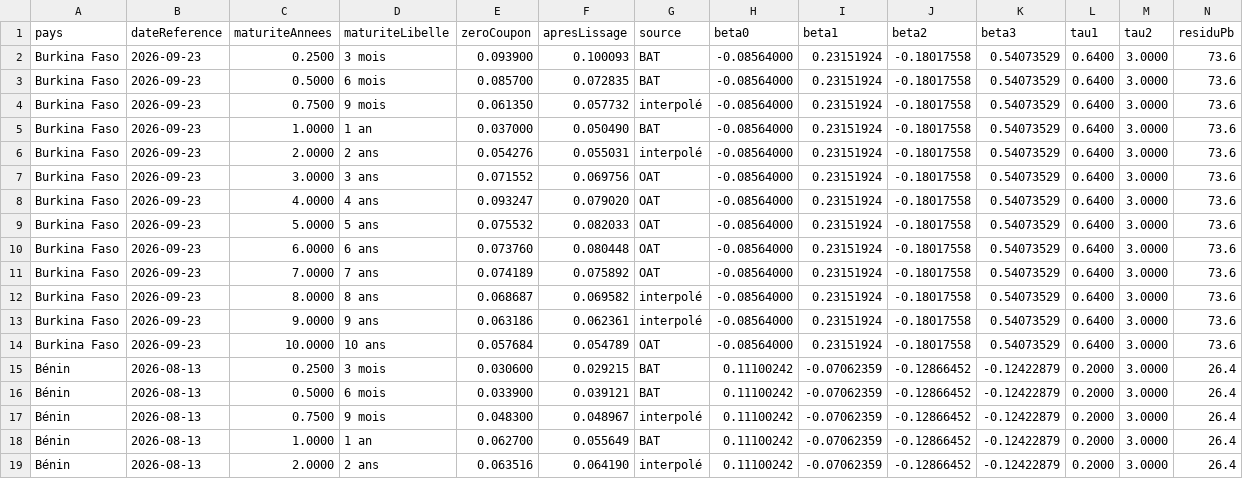
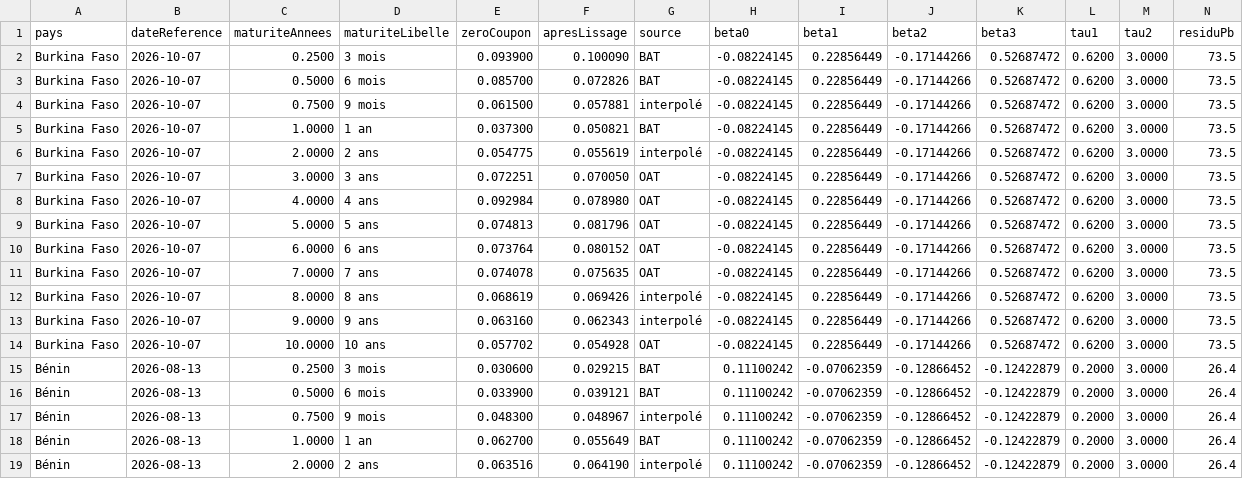
Before and after one commit to gerko-dev/azimutfinance, a CSV file: data/umoa-courbes-taux.csv, drawn as a sheet; only a part is shown.

```diff
--- a/data/umoa-courbes-taux.csv
+++ b/data/umoa-courbes-taux.csv
@@ -1,15 +1,15 @@
 pays;dateReference;maturiteAnnees;maturiteLibelle;zeroCoupon;apresLissage;source;beta0;beta1;beta2;beta3;tau1;tau2;residuPb
-Burkina Faso;2026-09-23;0.2500;3 mois;0.093900;0.100093;BAT;-0.08564000;0.23151924;-0.18017558;0.54073529;0.6400;3.0000;73.6
-Burkina Faso;2026-09-23;0.5000;6 mois;0.085700;0.072835;BAT;-0.08564000;0.23151924;-0.18017558;0.54073529;0.6400;3.0000;73.6
-Burkina Faso;2026-09-23;0.7500;9 mois;0.061350;0.057732;interpolé;-0.08564000;0.23151924;-0.18017558;0.54073529;0.6400;3.0000;73.6
-Burkina Faso;2026-09-23;1.0000;1 an;0.037000;0.050490;BAT;-0.08564000;0.23151924;-0.18017558;0.54073529;0.6400;3.0000;73.6
-Burkina Faso;2026-09-23;2.0000;2 ans;0.054276;0.055031;interpolé;-0.08564000;0.23151924;-0.18017558;0.54073529;0.6400;3.0000;73.6
-Burkina Faso;2026-09-23;3.0000;3 ans;0.071552;0.069756;OAT;-0.08564000;0.23151924;-0.18017558;0.54073529;0.6400;3.0000;73.6
-Burkina Faso;2026-09-23;4.0000;4 ans;0.093247;0.079020;OAT;-0.08564000;0.23151924;-0.18017558;0.54073529;0.6400;3.0000;73.6
-Burkina Faso;2026-09-23;5.0000;5 ans;0.075532;0.082033;OAT;-0.08564000;0.23151924;-0.18017558;0.54073529;0.6400;3.0000;73.6
-Burkina Faso;2026-09-23;6.0000;6 ans;0.073760;0.080448;OAT;-0.08564000;0.23151924;-0.18017558;0.54073529;0.6400;3.0000;73.6
-Burkina Faso;2026-09-23;7.0000;7 ans;0.074189;0.075892;OAT;-0.08564000;0.23151924;-0.18017558;0.54073529;0.6400;3.0000;73.6
-Burkina Faso;2026-09-23;8.0000;8 ans;0.068687;0.069582;interpolé;-0.08564000;0.23151924;-0.18017558;0.54073529;0.6400;3.0000;73.6
-Burkina Faso;2026-09-23;9.0000;9 ans;0.063186;0.062361;interpolé;-0.08564000;0.23151924;-0.18017558;0.54073529;0.6400;3.0000;73.6
-Burkina Faso;2026-09-23;10.0000;10 ans;0.057684;0.054789;OAT;-0.08564000;0.23151924;-0.18017558;0.54073529;0.6400;3.0000;73.6
+Burkina Faso;2026-10-07;0.2500;3 mois;0.093900;0.100090;BAT;-0.08224145;0.22856449;-0.17144266;0.52687472;0.6200;3.0000;73.5
+Burkina Faso;2026-10-07;0.5000;6 mois;0.085700;0.072826;BAT;-0.08224145;0.22856449;-0.17144266;0.52687472;0.6200;3.0000;73.5
+Burkina Faso;2026-10-07;0.7500;9 mois;0.061500;0.057881;interpolé;-0.08224145;0.22856449;-0.17144266;0.52687472;0.6200;3.0000;73.5
+Burkina Faso;2026-10-07;1.0000;1 an;0.037300;0.050821;BAT;-0.08224145;0.22856449;-0.17144266;0.52687472;0.6200;3.0000;73.5
+Burkina Faso;2026-10-07;2.0000;2 ans;0.054775;0.055619;interpolé;-0.08224145;0.22856449;-0.17144266;0.52687472;0.6200;3.0000;73.5
+Burkina Faso;2026-10-07;3.0000;3 ans;0.072251;0.070050;OAT;-0.08224145;0.22856449;-0.17144266;0.52687472;0.6200;3.0000;73.5
+Burkina Faso;2026-10-07;4.0000;4 ans;0.092984;0.078980;OAT;-0.08224145;0.22856449;-0.17144266;0.52687472;0.6200;3.0000;73.5
+Burkina Faso;2026-10-07;5.0000;5 ans;0.074813;0.081796;OAT;-0.08224145;0.22856449;-0.17144266;0.52687472;0.6200;3.0000;73.5
+Burkina Faso;2026-10-07;6.0000;6 ans;0.073764;0.080152;OAT;-0.08224145;0.22856449;-0.17144266;0.52687472;0.6200;3.0000;73.5
+Burkina Faso;2026-10-07;7.0000;7 ans;0.074078;0.075635;OAT;-0.08224145;0.22856449;-0.17144266;0.52687472;0.6200;3.0000;73.5
+Burkina Faso;2026-10-07;8.0000;8 ans;0.068619;0.069426;interpolé;-0.08224145;0.22856449;-0.17144266;0.52687472;0.6200;3.0000;73.5
+Burkina Faso;2026-10-07;9.0000;9 ans;0.063160;0.062343;interpolé;-0.08224145;0.22856449;-0.17144266;0.52687472;0.6200;3.0000;73.5
+Burkina Faso;2026-10-07;10.0000;10 ans;0.057702;0.054928;OAT;-0.08224145;0.22856449;-0.17144266;0.52687472;0.6200;3.0000;73.5
 Bénin;2026-08-13;0.2500;3 mois;0.030600;0.029215;BAT;0.11100242;-0.07062359;-0.12866452;-0.12422879;0.2000;3.0000;26.4
```
Also changed, not shown: data/umoa-emissions-a-venir.csv, data/umoa-emissions-realisees.csv, 1 other file.
